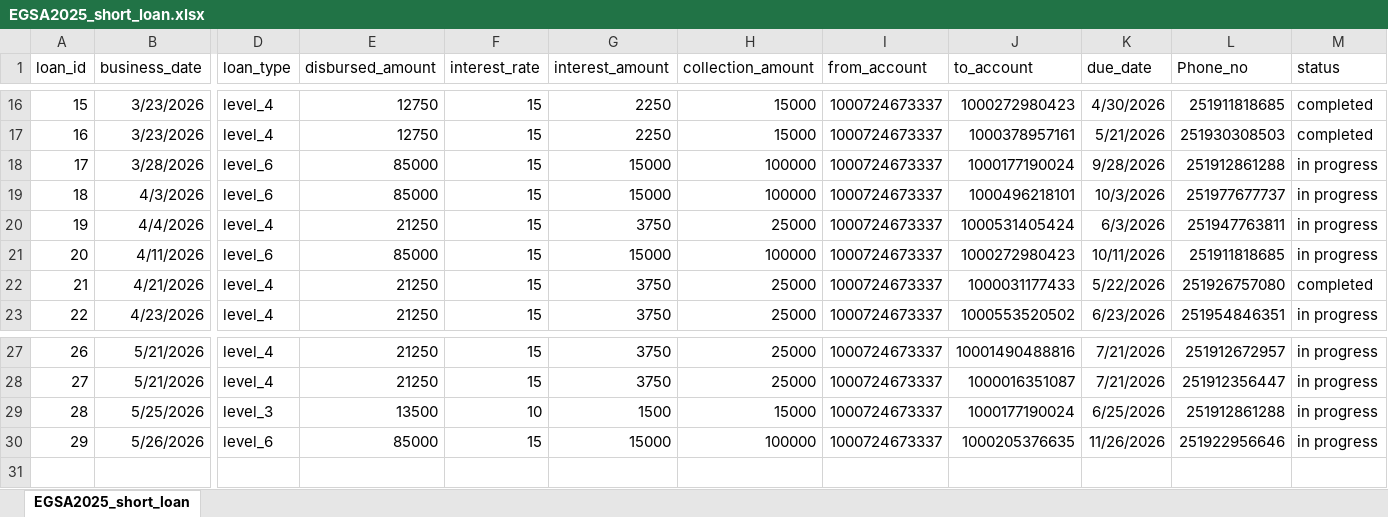
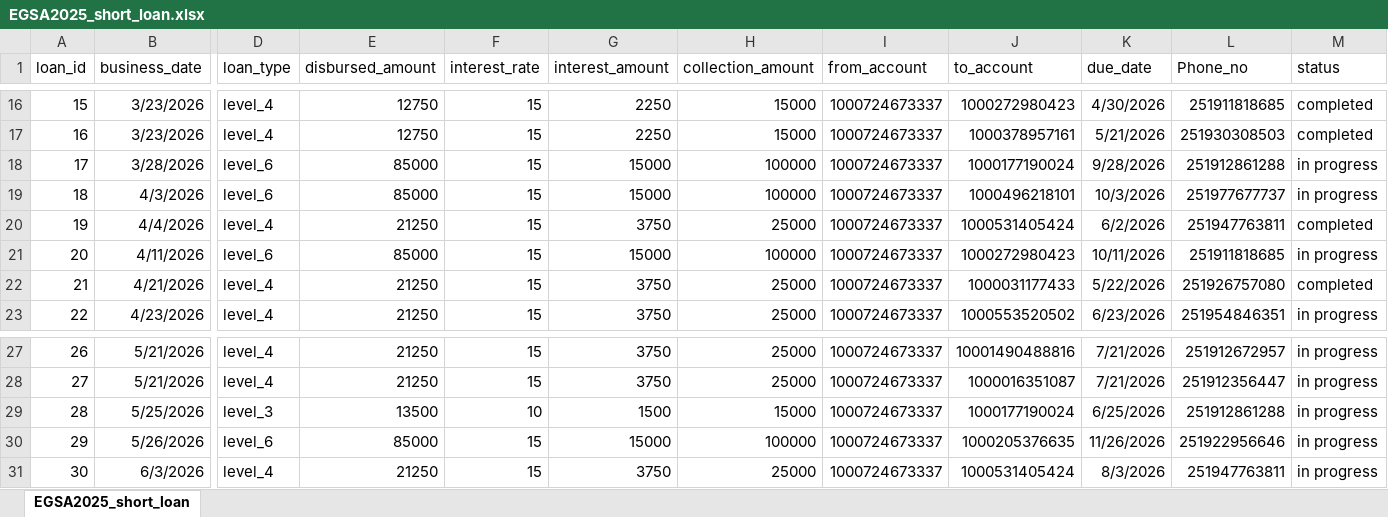
Before and after one commit to Walfaanaa/EGSA_short_term, an Excel workbook: EGSA2025_short_loan.xlsx, sheet EGSA2025_short_loan, drawn as a sheet; only a part is shown, gaps mark what is left out; values as stored, in another font and other column widths than the file's, no borders; rows hold the shown columns only; the diff names each change by its address in the sheet, - before the commit and + after, or states it on an @@ line.

Commit message:
Add files via upload

```diff
--- a/EGSA2025_short_loan.xlsx (sheet EGSA2025_short_loan)
+++ b/EGSA2025_short_loan.xlsx (sheet EGSA2025_short_loan)
-K20 (due_date): 6/3/2026
+K20 (due_date): 6/2/2026
-M20 (status): in progress
+M20 (status): completed
+row 31: 30 | 6/3/2026 | level_4 | 21250 | 15 | 3750 | 25000 | 1000724673337 | 1000531405424 | 8/3/2026 | 251947763811 | in progress
```
